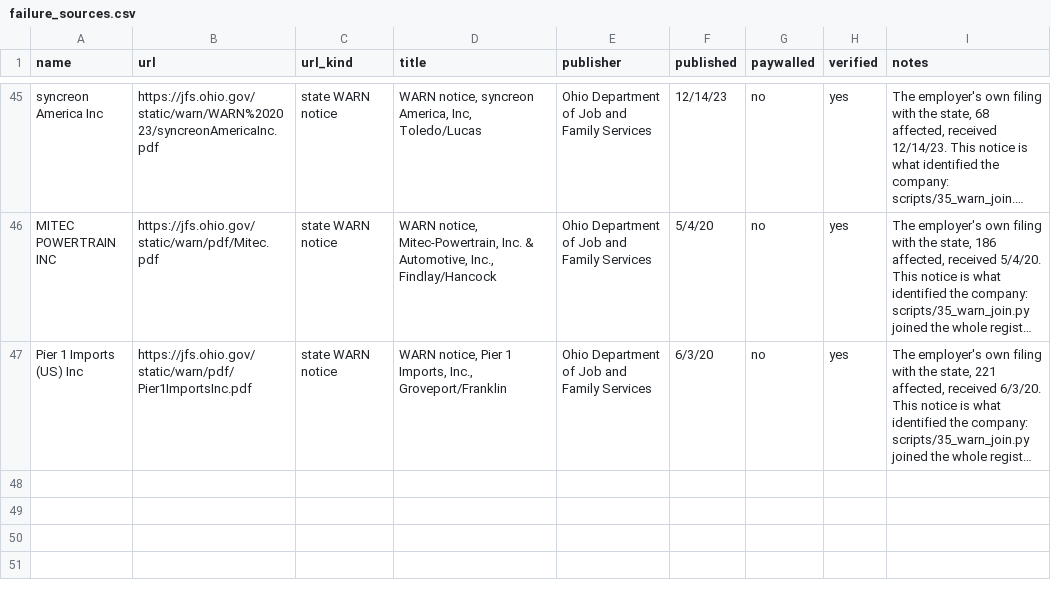
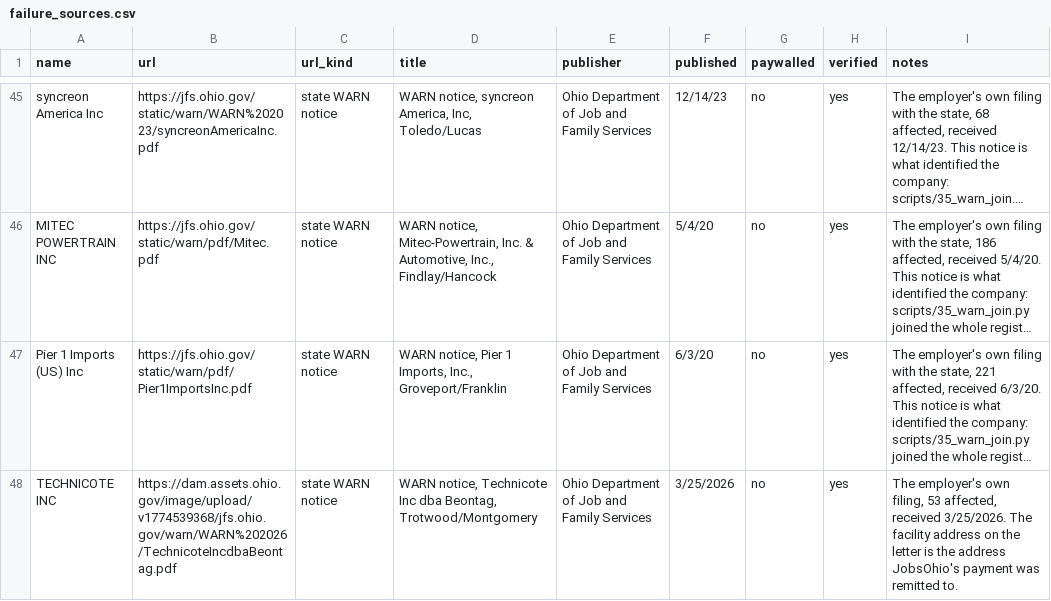
Before and after one commit to Data4ThePeople/JobsOhioSmallBiz, a CSV file: data/failure_sources.csv, drawn as a sheet; only a part is shown, gaps mark what is left out; long unchanged cells end in …; the diff names each change by its address in the sheet, - before the commit and + after, or states it on an @@ line.

```diff
--- a/data/failure_sources.csv
+++ b/data/failure_sources.csv
+row 48: TECHNICOTE INC | https://dam.assets.ohio.gov/image/upload/v1774539368/jfs.ohio.gov/warn/WARN%202026/TechnicoteIncdbaBeontag.pdf | state WARN notice | WARN notice, Technicote Inc dba Beontag, Trotwood/Montgomery | Ohio Department of Job and Family Services | 3/25/2026 | no | yes | The employer's own filing, 53 affected, received 3/25/2026. The facility address on the letter is the address JobsOhio's payment was remitted to.
```
Also changed, not shown: data/failure_warn.csv, data/warn_join.csv, 9 other files.
